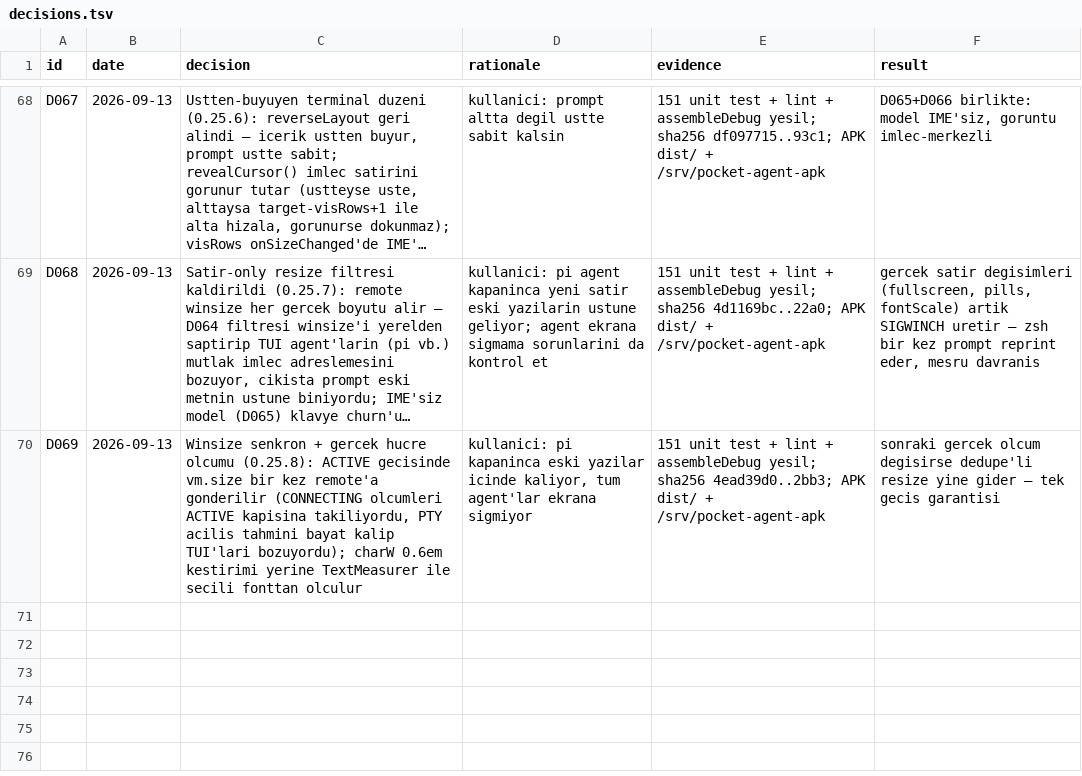
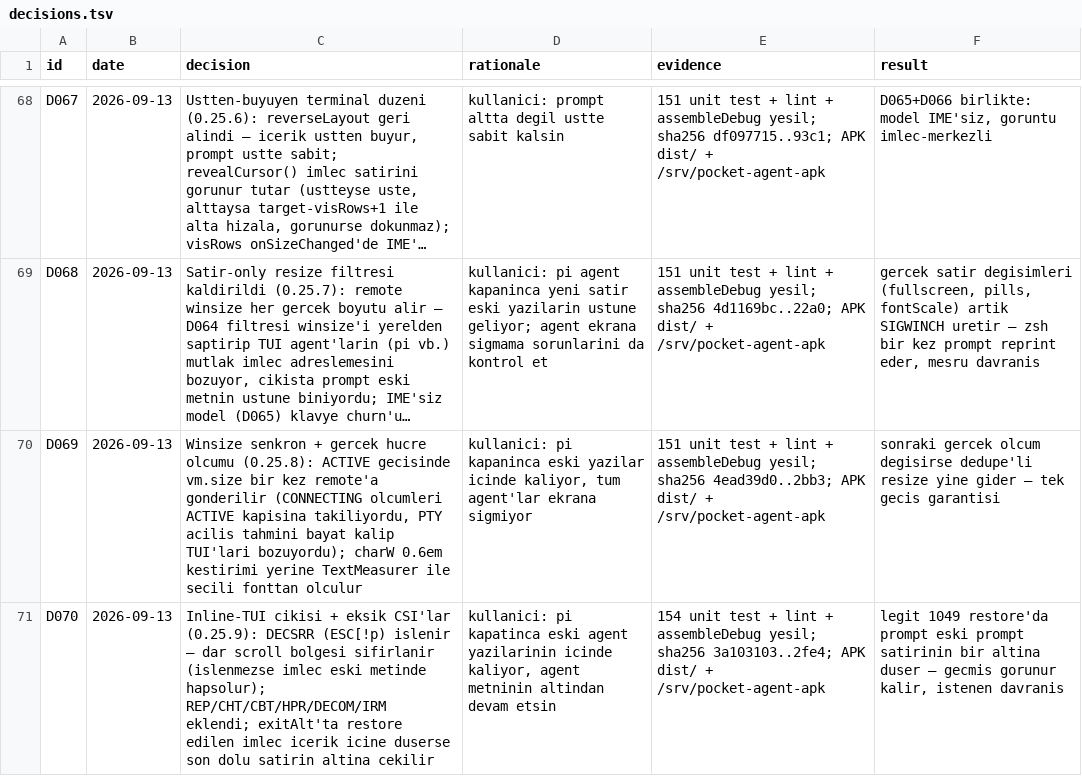
Before and after one commit to azygoss/pocket-agent, a TSV file: decisions.tsv, drawn as a sheet; only a part is shown, gaps mark what is left out; long unchanged cells end in …; the diff names each change by its address in the sheet, - before the commit and + after, or states it on an @@ line.

```diff
--- a/decisions.tsv
+++ b/decisions.tsv
+row 71: D070 | 2026-09-13 | Inline-TUI cikisi + eksik CSI'lar (0.25.9): DECSRR (ESC[!p) islenir — dar scroll bolgesi sifirlanir (islenmezse imlec eski metinde hapsolur); REP/CHT/CBT/HPR/DECOM/IRM eklendi; exitAlt'ta restore edilen imlec icerik icine duserse son dolu satirin altina cekilir | kullanici: pi kapatinca eski agent yazilarinin icinde kaliyor, agent metninin altindan devam etsin | 154 unit test + lint + assembleDebug yesil; sha256 3a103103..2fe4; APK dist/ + /srv/pocket-agent-apk | legit 1049 restore'da prompt eski prompt satirinin bir altina duser — gecmis gorunur kalir, istenen davranis
```
Also changed, not shown: 4 other files.
